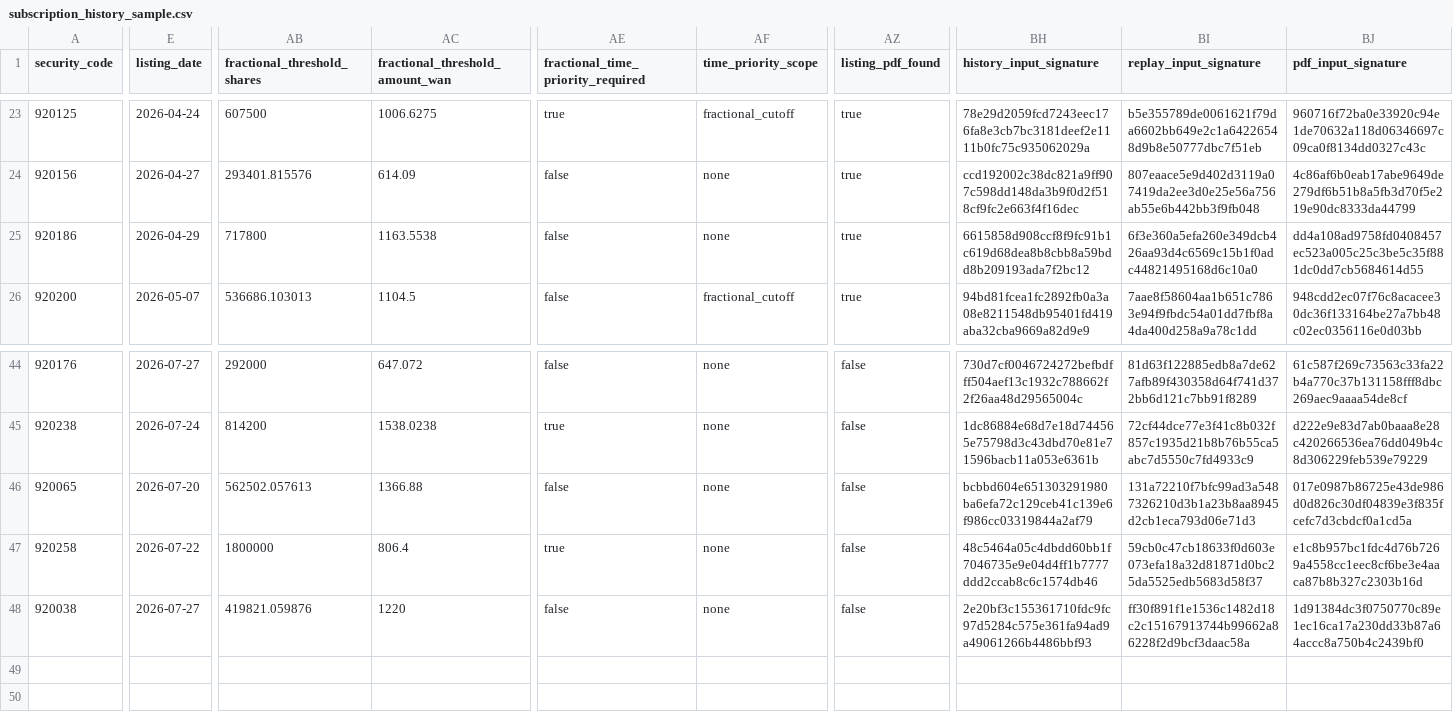
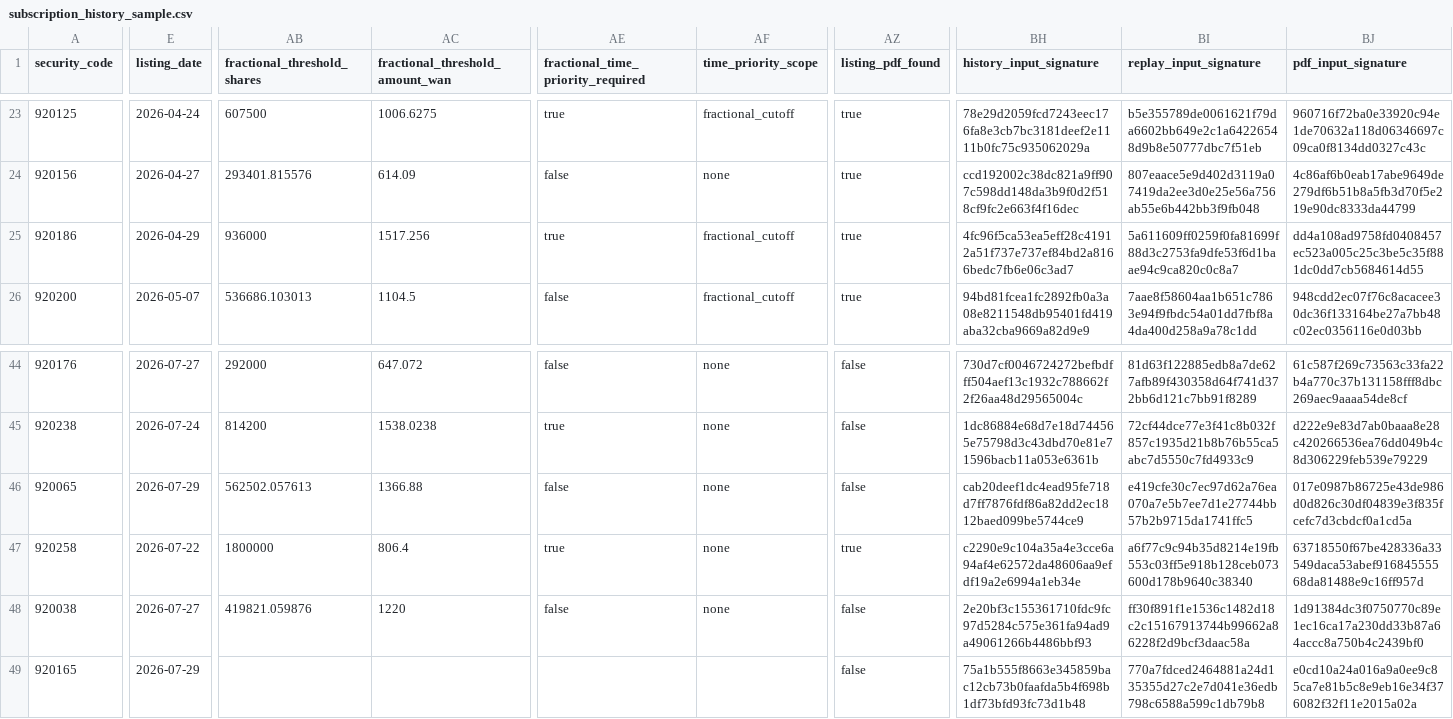
Before and after one commit to viconia828/BJ_IPO, a CSV file: data/offline_tuning/subscription_history_sample.csv, drawn as a sheet; only a part is shown, gaps mark what is left out; rows hold the shown columns only; the diff covers the shown part only; the diff names each change by its address in the sheet, - before the commit and + after, or states it on an @@ line.

Commit message:
fix: align overlapping lot thresholds and refresh samples

```diff
--- a/data/offline_tuning/subscription_history_sample.csv
+++ b/data/offline_tuning/subscription_history_sample.csv
-AB25 (fractional_threshold_shares): 717800
+AB25 (fractional_threshold_shares): 936000
-AC25 (fractional_threshold_amount_wan): 1163.5538
+AC25 (fractional_threshold_amount_wan): 1517.256
-AE25: false
+AE25: true
-AF25 (time_priority_scope): none
+AF25 (time_priority_scope): fractional_cutoff
-BH25 (history_input_signature): 6615858d908ccf8f9fc91b1c619d68dea8b8cbb8a59bdd8b209193ada7f2bc12
+BH25 (history_input_signature): 4fc96f5ca53ea5eff28c41912a51f737e737ef84bd2a8166bedc7fb6e06c3ad7
-BI25 (replay_input_signature): 6f3e360a5efa260e349dcb426aa93d4c6569c15b1f0adc44821495168d6c10a0
+BI25 (replay_input_signature): 5a611609ff0259f0fa81699f88d3c2753fa9dfe53f6d1baae94c9ca820c0c8a7
-E46 (listing_date): 2026-07-20
+E46 (listing_date): 2026-07-29
-BH46 (history_input_signature): bcbbd604e651303291980ba6efa72c129ceb41c139e6f986cc03319844a2af79
+BH46 (history_input_signature): cab20deef1dc4ead95fe718d7ff7876fdf86a82dd2ec1812baed099be5744ce9
-BI46 (replay_input_signature): 131a72210f7bfc99ad3a5487326210d3b1a23b8aa8945d2cb1eca793d06e71d3
+BI46 (replay_input_signature): e419cfe30c7ec97d62a76ea070a7e5b7ee7d1e27744bb57b2b9715da1741ffc5
-AZ47 (listing_pdf_found): false
+AZ47 (listing_pdf_found): true
-BH47 (history_input_signature): 48c5464a05c4dbdd60bb1f7046735e9e04d4ff1b7777ddd2ccab8c6c1574db46
+BH47 (history_input_signature): c2290e9c104a35a4e3cce6a94af4e62572da48606aa9efdf19a2e6994a1eb34e
-BI47 (replay_input_signature): 59cb0c47cb18633f0d603e073efa18a32d81871d0bc25da5525edb5683d58f37
+BI47 (replay_input_signature): a6f77c9c94b35d8214e19fb553c03ff5e918b128ceb073600d178b9640c38340
-BJ47 (pdf_input_signature): e1c8b957bc1fdc4d76b7269a4558cc1eec8cf6be3e4aaca87b8b327c2303b16d
+BJ47 (pdf_input_signature): 63718550f67be428336a33549daca53abef91684555568da81488e9c16ff957d
+row 49: 920165 | 2026-07-29 |  |  |  |  | false | 75a1b555f8663e345859bac12cb73b0faafda5b4f698b1df73bfd93fc73d1b48 | 770a7fdced2464881a24d135355d27c2e7d041e36edb798c6588a599c1db79b8 | e0cd10a24a016a9a0ee9c85ca7e81b5c8e9eb16e34f376082f32f11e2015a02a
```
Also changed, not shown: 2 edited cells elsewhere in this file, data/offline_tuning/account_pool_history_points.csv, data/offline_tuning/subscription_ladder_labels.csv, 15 other files.
